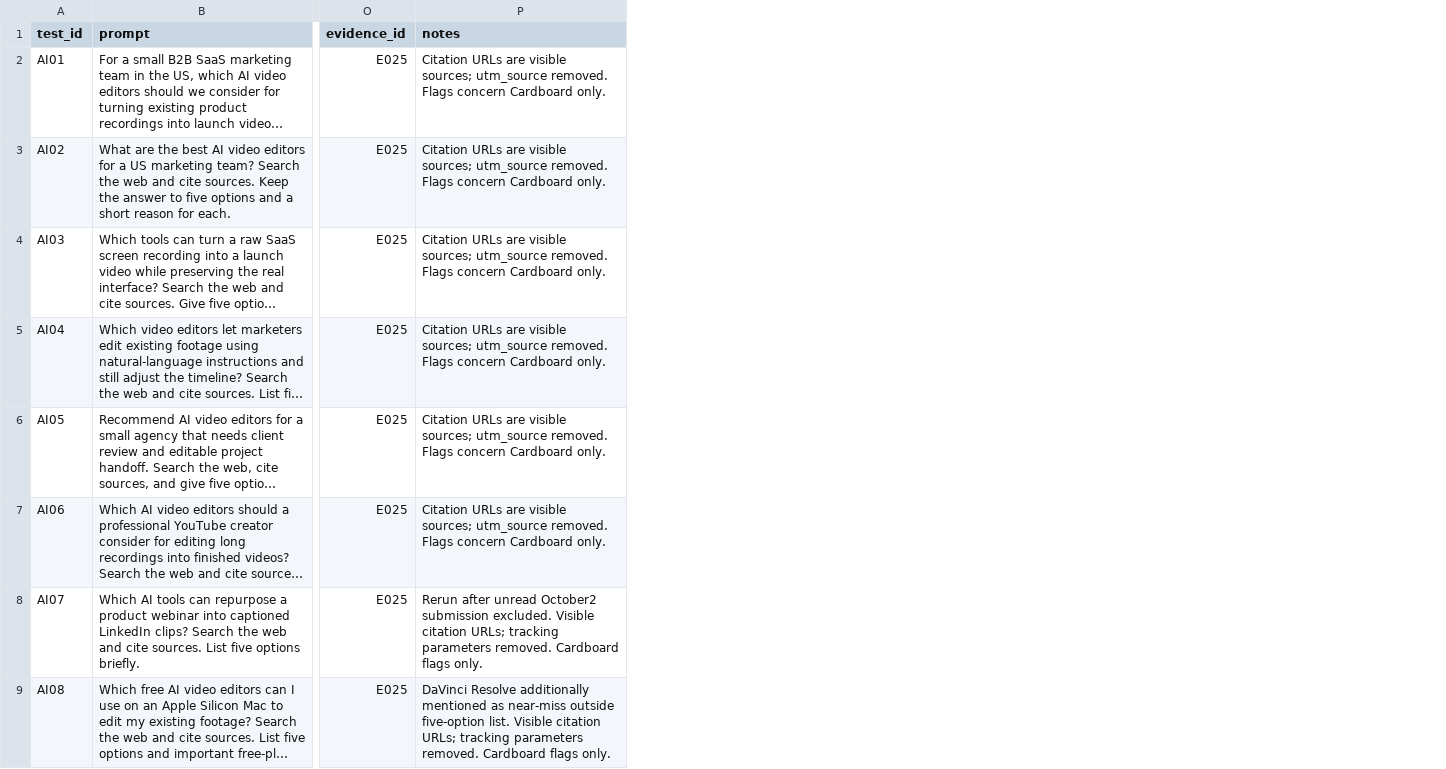
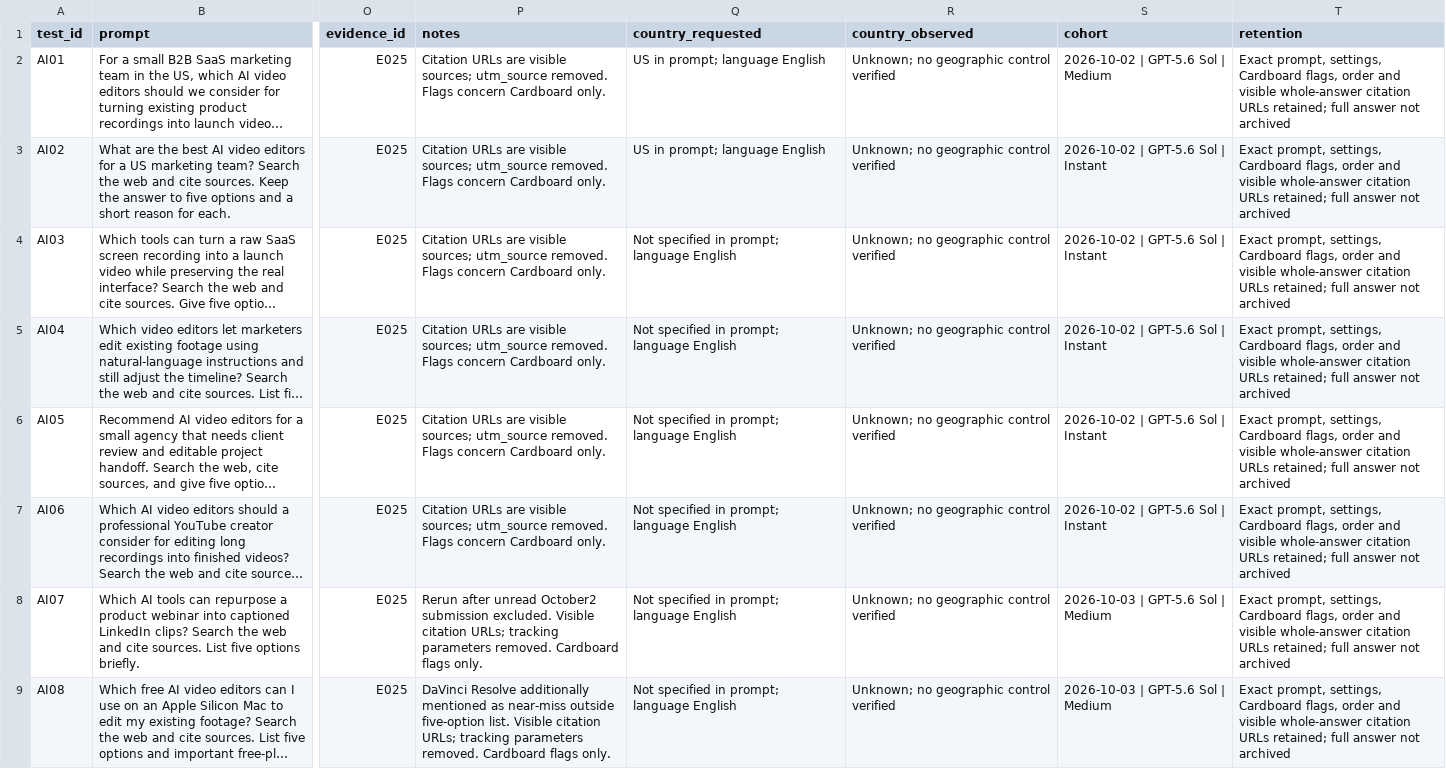
Before and after one commit to TitashSinha/cardboard-growth-research, a CSV file: research/ai-discovery-baseline.csv, drawn as a sheet; only a part is shown, gaps mark what is left out; long unchanged cells end in …; the diff covers the shown part only; the diff names each change by its address in the sheet, - before the commit and + after, or states it on an @@ line.

Commit message:
research: reconcile retained evidence and preserve future captures

```diff
--- a/research/ai-discovery-baseline.csv
+++ b/research/ai-discovery-baseline.csv
+column Q (country_requested), rows 2-9: US in prompt; language English | US in prompt; language English | Not specified in prompt; language English | Not specified in prompt; language English | Not specified in prompt; language English | Not specified in prompt; language English | Not specified in prompt; language English | Not specified in prompt; language English
+column R (country_observed), rows 2-9: all Unknown; no geographic control verified
+column S (cohort), rows 2-9: 2026-10-02 | GPT-5.6 Sol | Medium | 2026-10-02 | GPT-5.6 Sol | Instant | 2026-10-02 | GPT-5.6 Sol | Instant | 2026-10-02 | GPT-5.6 Sol | Instant | 2026-10-02 | GPT-5.6 Sol | Instant | 2026-10-02 | GPT-5.6 Sol | Instant | 2026-10-03 | GPT-5.6 Sol | Medium | 2026-10-03 | GPT-5.6 Sol | Medium
+column T (retention), rows 2-9: all Exact prompt, settings, Cardboard flags, order and visible whole-answer citation URLs retained; full answer not archived
```
Also changed, not shown: 3 added rows elsewhere in this file, research/sources.csv, 11 other files.
